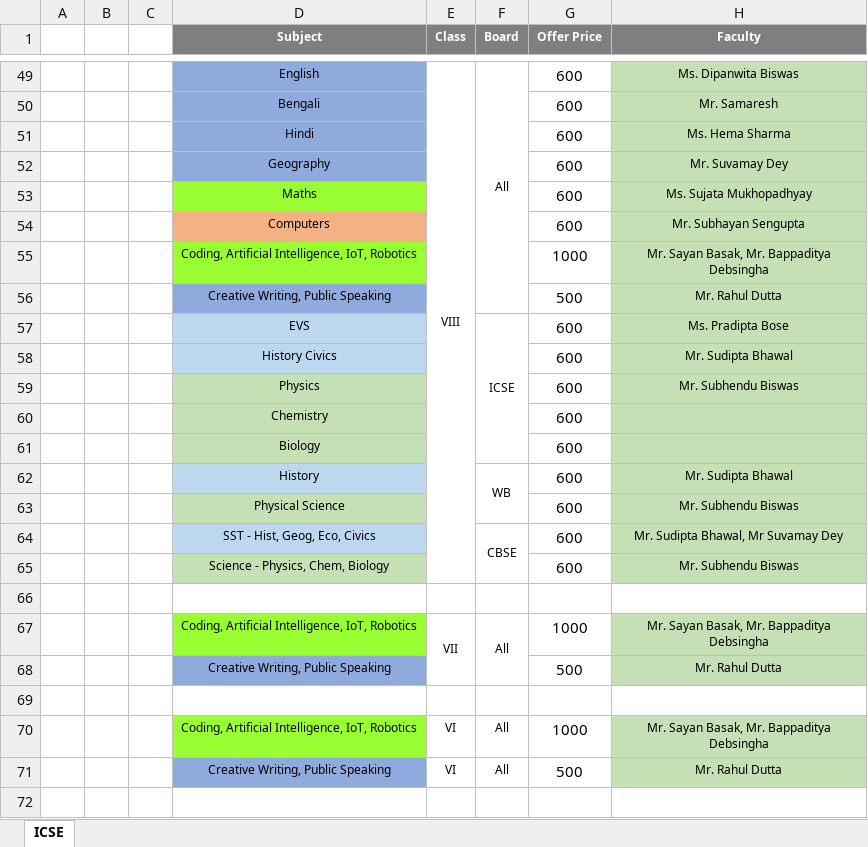
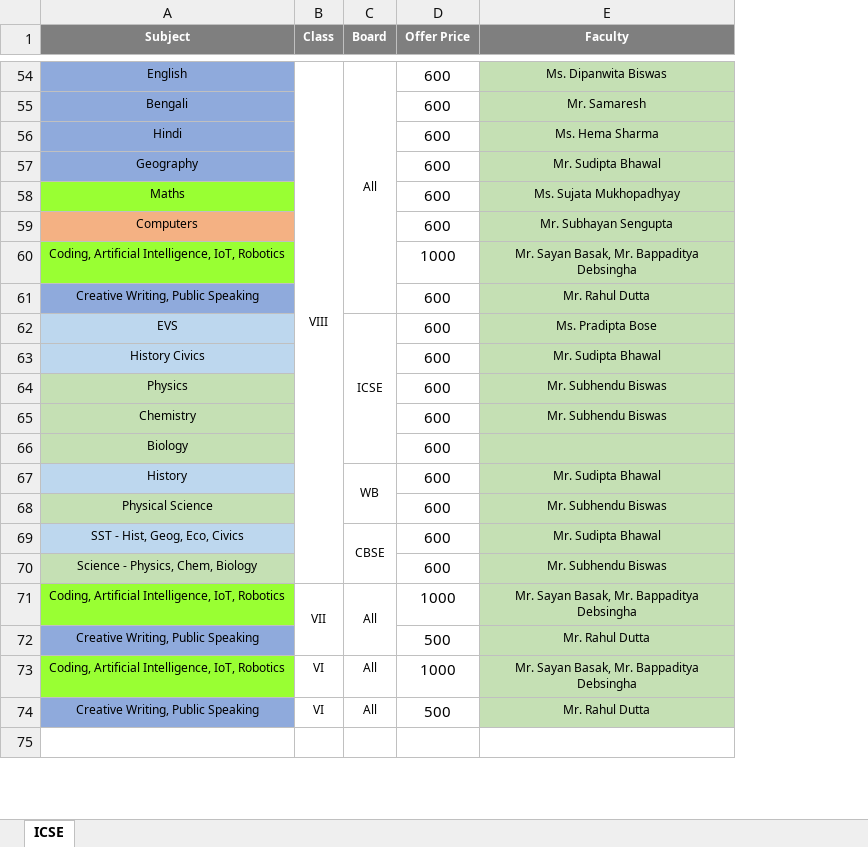
Before and after one commit to anodiamadm/Docs, an Excel workbook: Offline/BusinessManagement/Marketing/FeesChart.xlsx, sheet ICSE, drawn as a sheet; only a part is shown, gaps mark what is left out; values as stored, in another font and other column widths than the file's, no borders; removed rows and columns are numbered as before the commit, all else as after; the diff covers the shown part only; the diff names each change by its address in the sheet, - before the commit and + after, or states it on an @@ line.

```diff
--- a/Offline/BusinessManagement/Marketing/FeesChart.xlsx (sheet ICSE)
+++ b/Offline/BusinessManagement/Marketing/FeesChart.xlsx (sheet ICSE)
-column A, empty
-column B, empty
-column C, empty
-E57 (Faculty): Mr. Suvamay Dey
+E57 (Faculty): Mr. Sudipta Bhawal
-D61 (Offer Price): 500
+D61 (Offer Price): 600
-E65 (Faculty): (empty)
+E65 (Faculty): Mr. Subhendu Biswas
-E69 (Faculty): Mr. Sudipta Bhawal, Mr Suvamay Dey
+E69 (Faculty): Mr. Sudipta Bhawal
-row 66: (empty)
-row 69: (empty)
```
Also changed, not shown: 10 added rows, 5 removed rows, 59 edited cells, cell formats and merged cells elsewhere in this sheet, Offline/BusinessManagement/ProfitabilityV2.xlsx.
